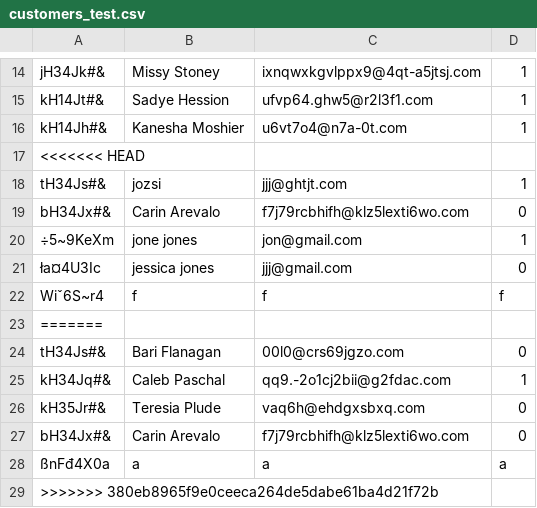
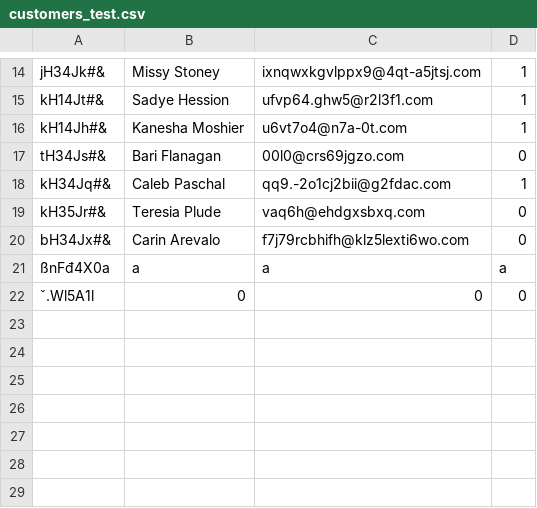
Before and after one commit to CodecoolBP/progbasics-lightweight-erp-project-codegang, a CSV file: crm/customers_test.csv, drawn as a sheet; only a part is shown, gaps mark what is left out.

```diff
--- a/crm/customers_test.csv
+++ b/crm/customers_test.csv
@@ -16,9 +16,2 @@ kH14Jt#&;Sadye Hession;ufvp64.ghw5@r2l3f1.com;1
 kH14Jh#&;Kanesha Moshier;u6vt7o4@n7a-0t.com;1
-<<<<<<< HEAD
-tH34Js#&;jozsi;jjj@ghtjt.com;1
-bH34Jx#&;Carin Arevalo;f7j79rcbhifh@klz5lexti6wo.com;0
-÷5~9KeXm;jone jones;jon@gmail.com;1
-ła¤4U3Ic;jessica jones;jjj@gmail.com;0
-Wiˇ6S~r4;f;f;f
-=======
 tH34Js#&;Bari Flanagan;00l0@crs69jgzo.com;0
@@ -28,2 +21,2 @@ bH34Jx#&;Carin Arevalo;f7j79rcbhifh@klz5lexti6wo.com;0
 ßnFđ4X0a;a;a;a
->>>>>>> 380eb8965f9e0ceeca264de5dabe61ba4d21f72b
+ˇ.Wl5A1l;0;0;0
```
Also changed, not shown: 1 other file.
